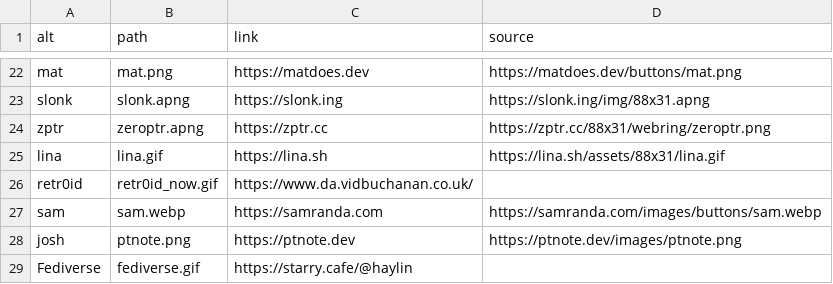
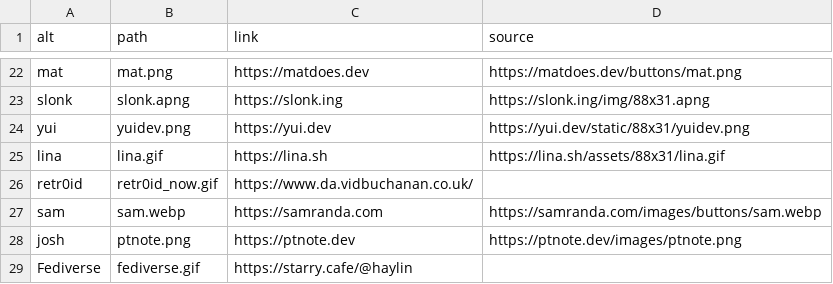
Before and after one commit to haylinmoore/hive, a CSV file: web/www/content/badges.csv, drawn as a sheet; only a part is shown, gaps mark what is left out.

Commit message:
www: replace zeroptr badge with yui

```diff
--- a/web/www/content/badges.csv
+++ b/web/www/content/badges.csv
@@ -23,3 +23,3 @@ mat,mat.png,https://matdoes.dev,https://matdoes.dev/buttons/mat.png
 slonk,slonk.apng,https://slonk.ing,https://slonk.ing/img/88x31.apng
-zptr,zeroptr.apng,https://zptr.cc,https://zptr.cc/88x31/webring/zeroptr.png
+yui,yuidev.png,https://yui.dev,https://yui.dev/static/88x31/yuidev.png
 lina,lina.gif,https://lina.sh,https://lina.sh/assets/88x31/lina.gif
```
Also changed, not shown: 2 other files.
